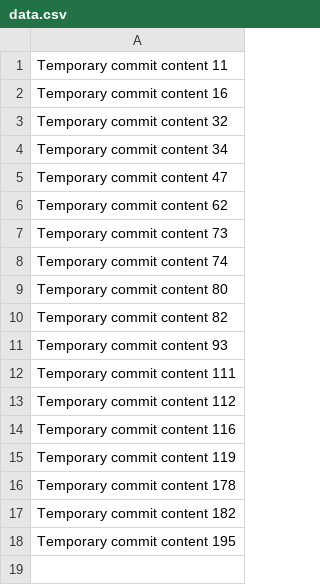
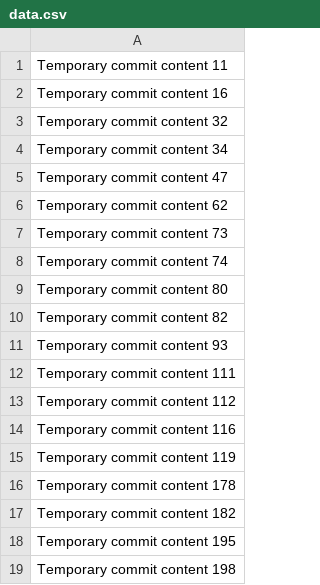
Before and after one commit to blackheart92qa/eart92, a CSV file: data.csv, drawn as a sheet.

```diff
--- a/data.csv
+++ b/data.csv
@@ -18 +18,2 @@ Temporary commit content 182
 Temporary commit content 195
+Temporary commit content 198
```
